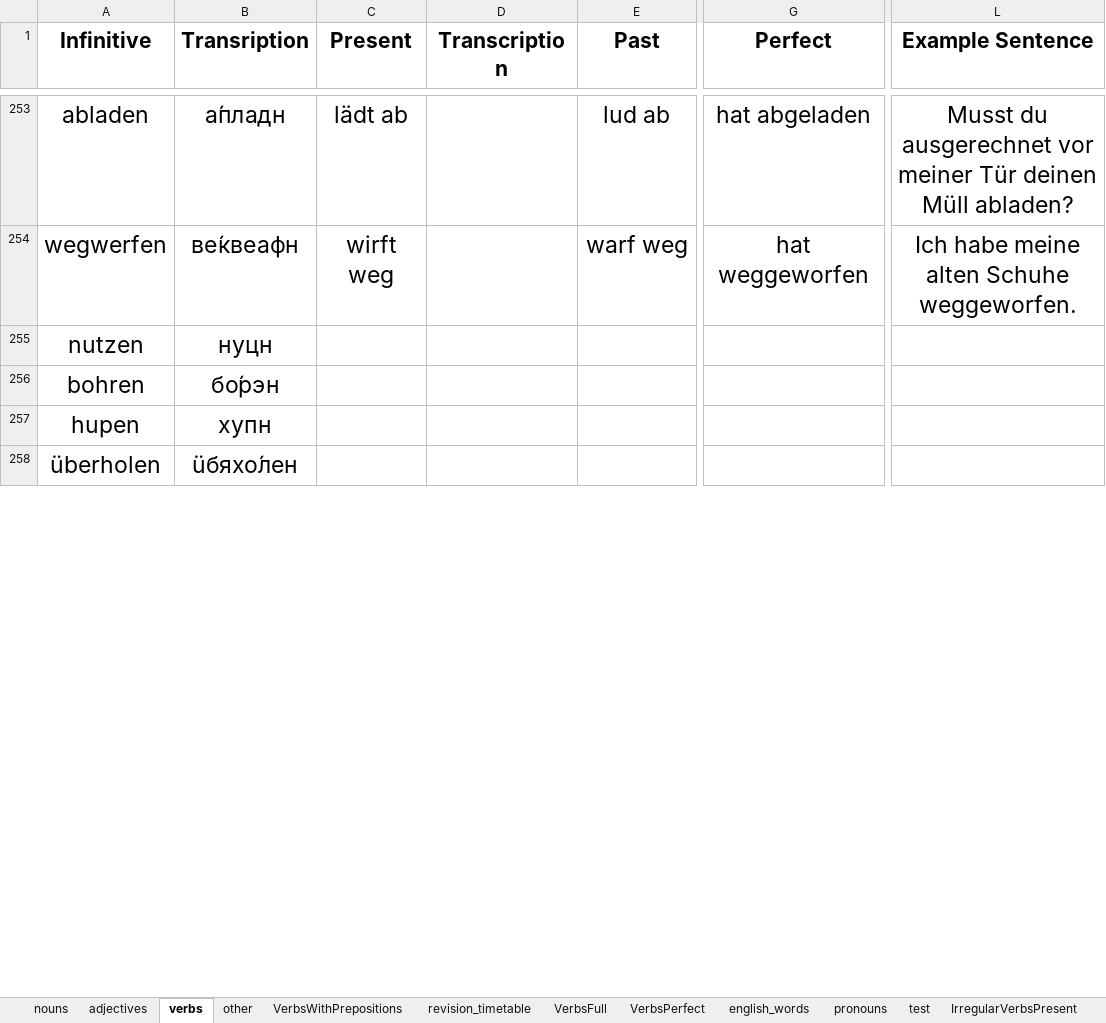
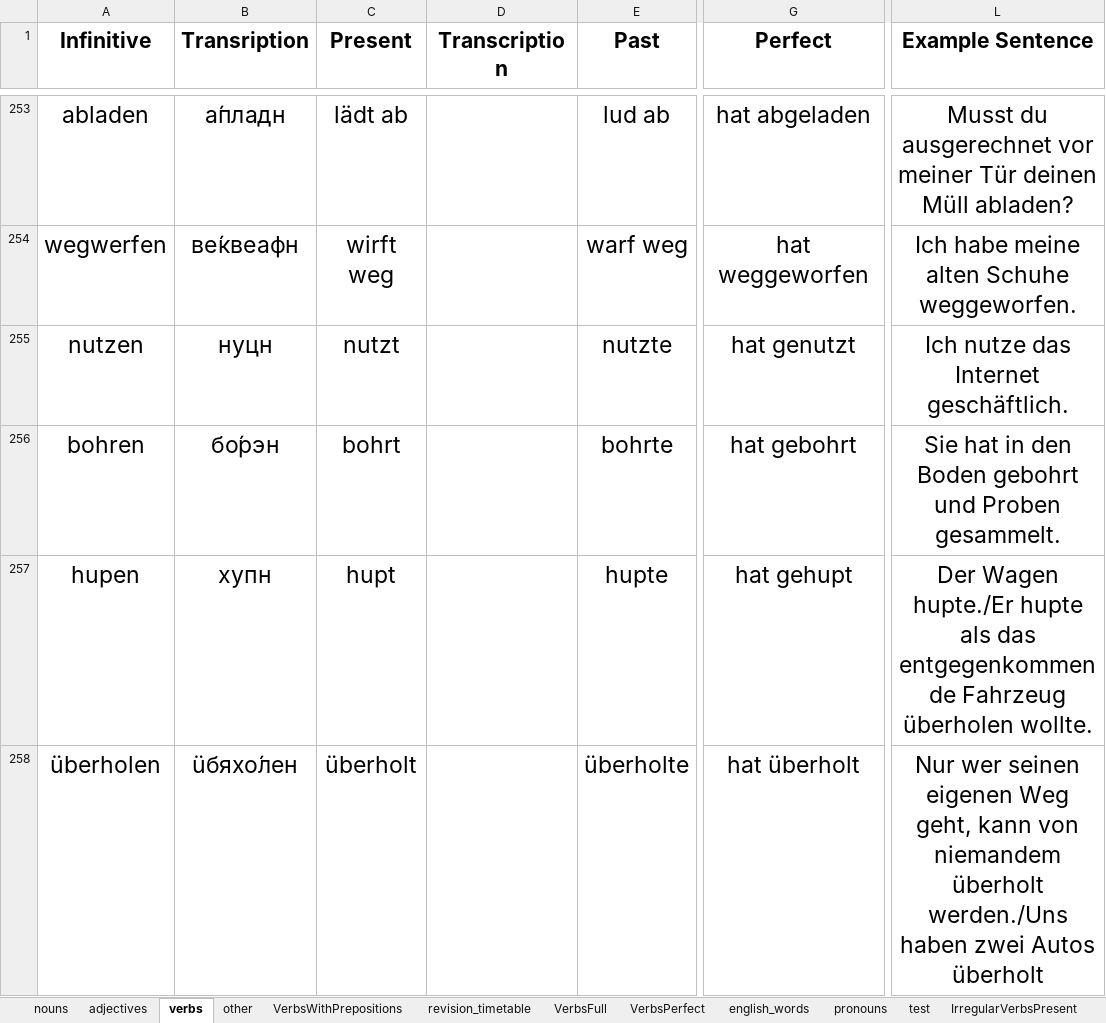
Before and after one commit to pronamka/dictation_manager, an Excel workbook: vocabulary.xlsx, sheet verbs, drawn as a sheet; only a part is shown, gaps mark what is left out; values as stored, in another font and other column widths than the file's, no borders; the diff covers the shown part only; the diff names each change by its address in the sheet, - before the commit and + after, or states it on an @@ line.

```diff
--- a/vocabulary.xlsx (sheet verbs)
+++ b/vocabulary.xlsx (sheet verbs)
-C255 (Present): (empty)
+C255 (Present): nutzt
-E255 (Past): (empty)
+E255 (Past): nutzte
-G255 (Perfect): (empty)
+G255 (Perfect): hat genutzt
-L255 (Example Sentence): (empty)
+L255 (Example Sentence): Ich nutze das Internet geschäftlich.
-C256 (Present): (empty)
+C256 (Present): bohrt
-E256 (Past): (empty)
+E256 (Past): bohrte
-G256 (Perfect): (empty)
+G256 (Perfect): hat gebohrt
-L256 (Example Sentence): (empty)
+L256 (Example Sentence): Sie hat in den Boden gebohrt und Proben gesammelt.
-C257 (Present): (empty)
+C257 (Present): hupt
-E257 (Past): (empty)
+E257 (Past): hupte
-G257 (Perfect): (empty)
+G257 (Perfect): hat gehupt
-L257 (Example Sentence): (empty)
+L257 (Example Sentence): Der Wagen hupte./Er hupte als das entgegenkommende Fahrzeug überholen wollte.
-C258 (Present): (empty)
+C258 (Present): überholt
-E258 (Past): (empty)
+E258 (Past): überholte
-G258 (Perfect): (empty)
+G258 (Perfect): hat überholt
-L258 (Example Sentence): (empty)
+L258 (Example Sentence): Nur wer seinen eigenen Weg geht, kann von niemandem überholt werden./Uns haben zwei Autos überholt
```
Also changed, not shown: 49 added rows, 4 removed rows and 402 edited cells elsewhere in this sheet, sheet nouns, sheet VerbsWithPrepositions, sheet adjectives, sheet other, sheet revision_timetable.
